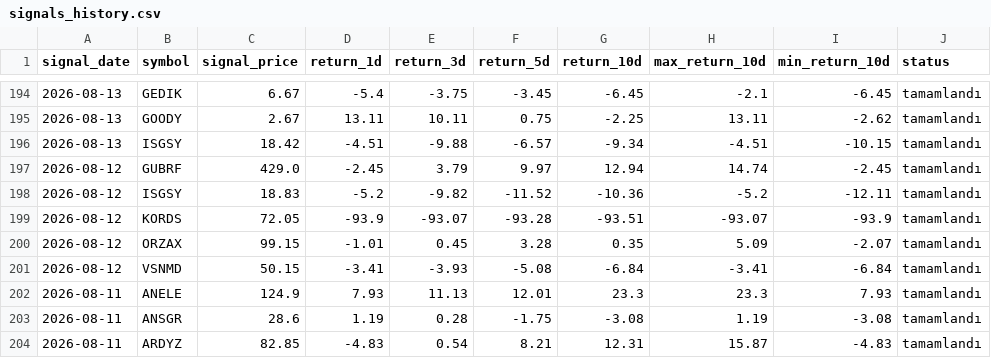
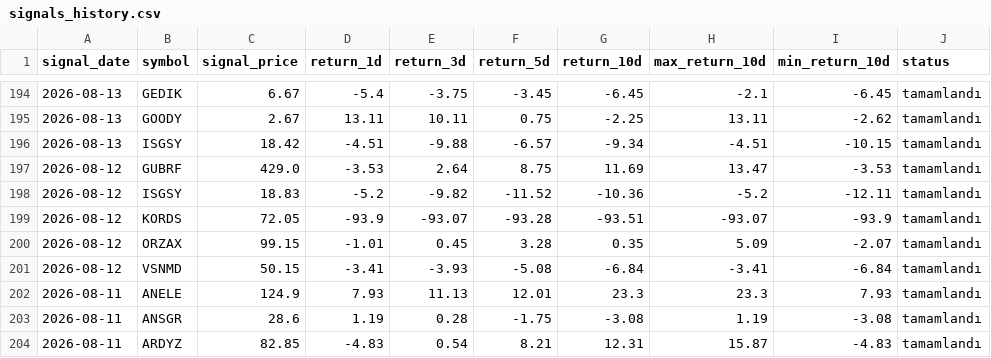
Before and after one commit to swcydsqzjb-bit/bist-bot, a CSV file: signals_history.csv, drawn as a sheet; only a part is shown, gaps mark what is left out.

Commit message:
Performans geçmişini güncelle

```diff
--- a/signals_history.csv
+++ b/signals_history.csv
@@ -196,3 +196,3 @@
 2026-08-13,ISGSY,18.42,-4.51,-9.88,-6.57,-9.34,-4.51,-10.15,tamamlandı
-2026-08-12,GUBRF,429.0,-2.45,3.79,9.97,12.94,14.74,-2.45,tamamlandı
+2026-08-12,GUBRF,429.0,-3.53,2.64,8.75,11.69,13.47,-3.53,tamamlandı
 2026-08-12,ISGSY,18.83,-5.2,-9.82,-11.52,-10.36,-5.2,-12.11,tamamlandı
```
